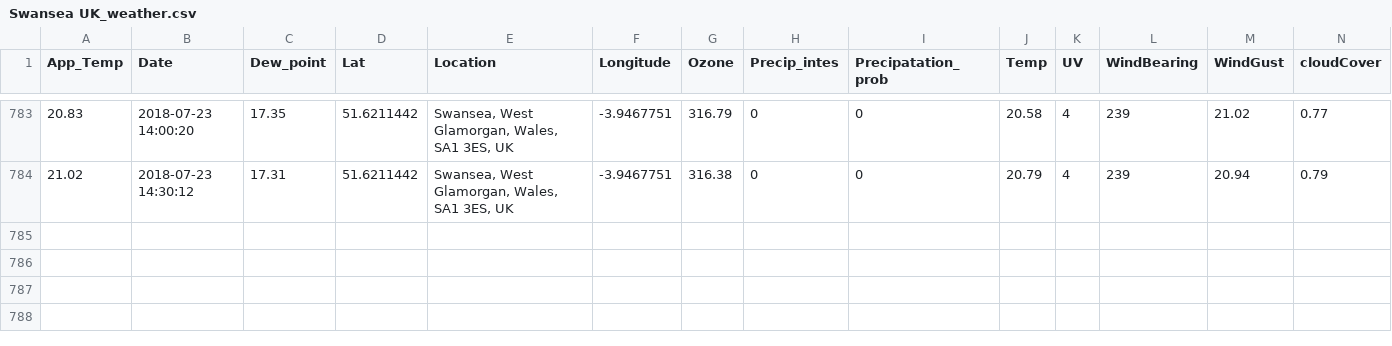
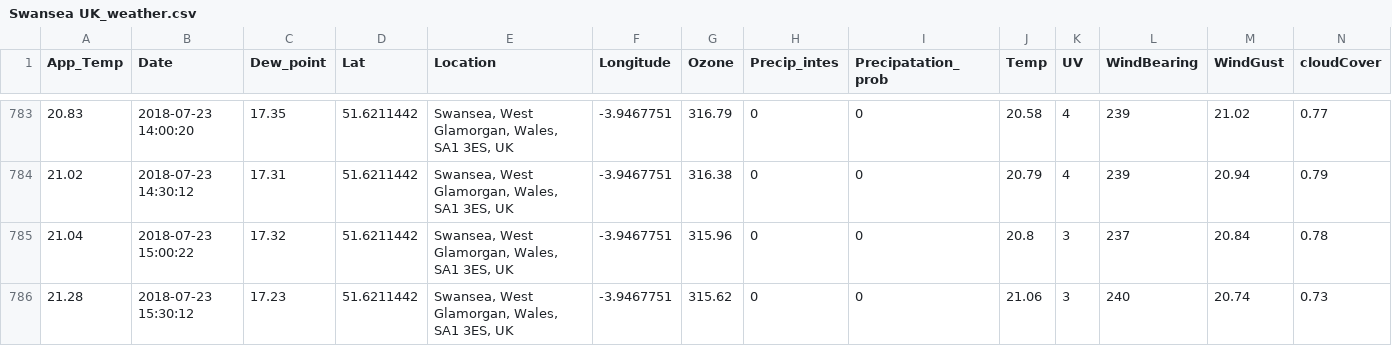
Before and after one commit to Jamespage6978/Projects, a CSV file: API_attempt/data/Swansea UK_weather.csv, drawn as a sheet; only a part is shown, gaps mark what is left out; rows hold the shown columns only; the diff names each change by its address in the sheet, - before the commit and + after, or states it on an @@ line.

```diff
--- a/API_attempt/data/Swansea UK_weather.csv
+++ b/API_attempt/data/Swansea UK_weather.csv
+row 785: 21.04 | 2018-07-23 15:00:22 | 17.32 | 51.6211442 | Swansea, West Glamorgan, Wales, SA1 3ES, UK | -3.9467751 | 315.96 | 0 | 0 | 20.8 | 3 | 237 | 20.84 | 0.78
+row 786: 21.28 | 2018-07-23 15:30:12 | 17.23 | 51.6211442 | Swansea, West Glamorgan, Wales, SA1 3ES, UK | -3.9467751 | 315.62 | 0 | 0 | 21.06 | 3 | 240 | 20.74 | 0.73
```
Also changed, not shown: API_attempt/data/Carmarthen UK_weather.csv, API_attempt/data/Halesowen UK_weather.csv, 1 other file.
